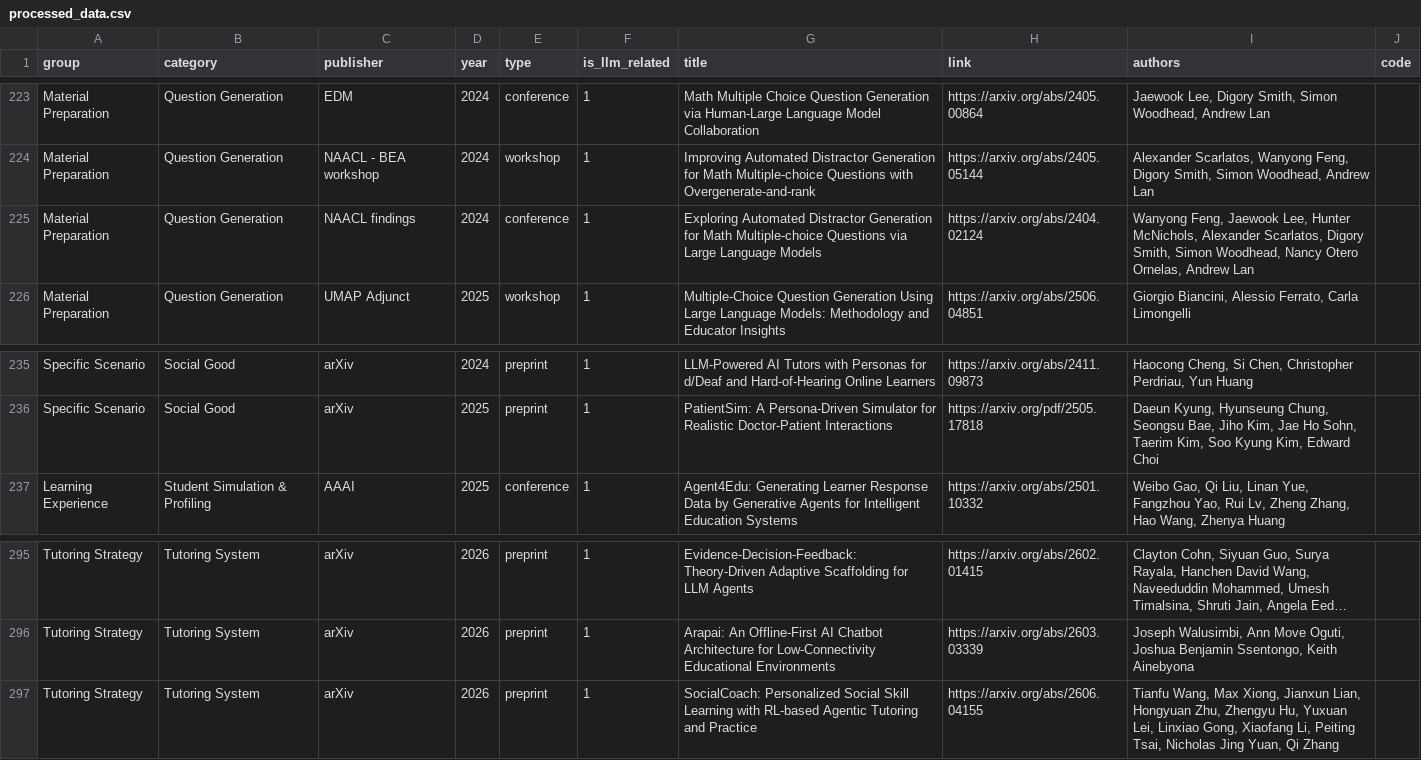
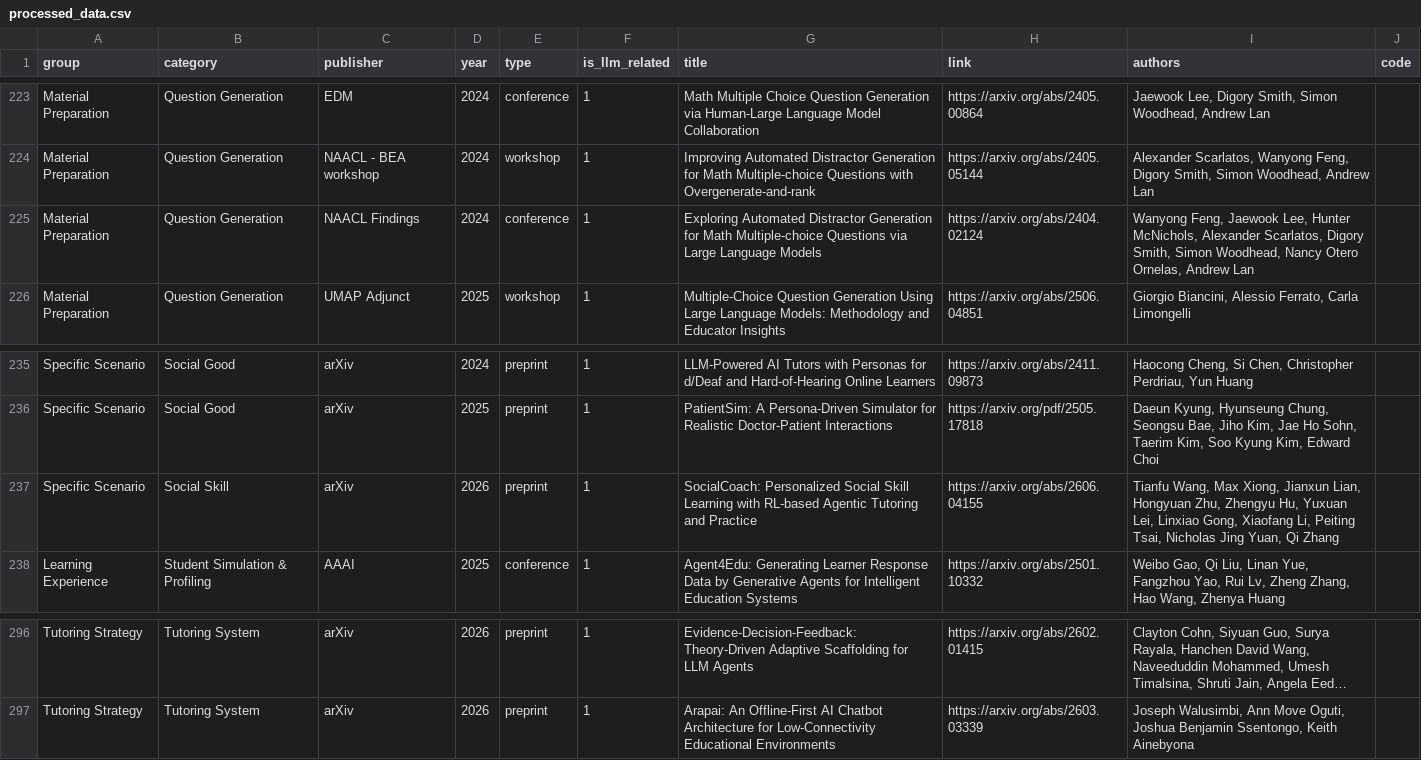
Before and after one commit to GeminiLight/awesome-ai-llm4education, a CSV file: data/processed_data.csv, drawn as a sheet; only a part is shown, gaps mark what is left out; long unchanged cells end in …; removed rows and columns are numbered as before the commit, all else as after; the diff names each change by its address in the sheet, - before the commit and + after, or states it on an @@ line.

```diff
--- a/data/processed_data.csv
+++ b/data/processed_data.csv
-C225 (publisher): NAACL findings
+C225 (publisher): NAACL Findings
+row 237: Specific Scenario | Social Skill | arXiv | 2026 | preprint | 1 | SocialCoach: Personalized Social Skill Learning with RL-based Agentic Tutoring and Practice | https://arxiv.org/abs/2606.04155 | Tianfu Wang, Max Xiong, Jianxun Lian, Hongyuan Zhu, Zhengyu Hu, Yuxuan Lei, Linxiao Gong, Xiaofang Li, Peiting Tsai, Nicholas Jing Yuan, Qi Zhang
-row 297: Tutoring Strategy | Tutoring System | arXiv | 2026 | preprint | 1 | SocialCoach: Personalized Social Skill Learning with RL-based Agentic Tutoring and Practice | https://arxiv.org/abs/2606.04155 | Tianfu Wang, Max Xiong, Jianxun Lian, Hongyuan Zhu, Zhengyu Hu, Yuxuan Lei, Linxiao Gong, Xiaofang Li, Peiting Tsai, Nicholas Jing Yuan, Qi Zhang
```
Also changed, not shown: data/papers.csv, 18 other files.
